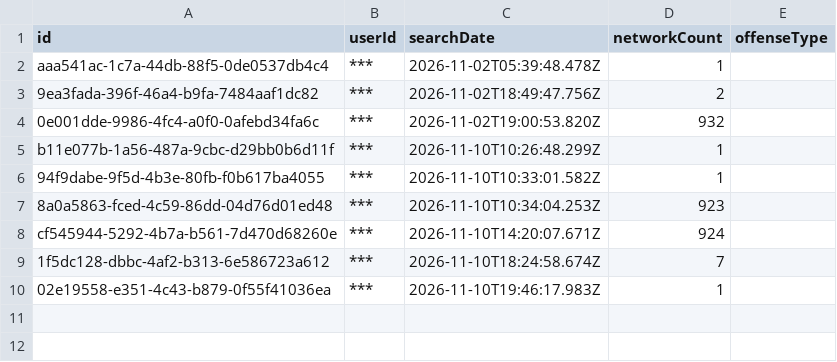
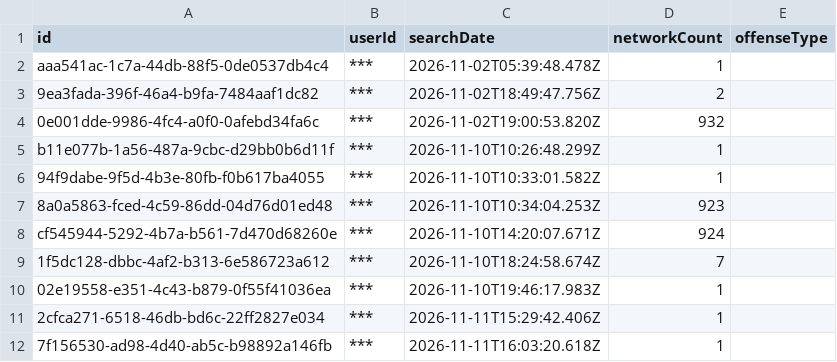
Before and after one commit to Cantica-Systems/mi-flock-transparency, a CSV file: wayne/data/sumpter-twp-pd/2026-11.csv, drawn as a sheet; the diff names each change by its address in the sheet, - before the commit and + after, or states it on an @@ line.

Commit message:
Update at 2026-11-12T21:05Z (inkster-city-pd +0; sumpter-twp-pd +2; taylor-city-pd +27)

```diff
--- a/wayne/data/sumpter-twp-pd/2026-11.csv
+++ b/wayne/data/sumpter-twp-pd/2026-11.csv
+row 11: 2cfca271-6518-46db-bd6c-22ff2827e034 | *** | 2026-11-11T15:29:42.406Z | 1
+row 12: 7f156530-ad98-4d40-ab5c-b98892a146fb | *** | 2026-11-11T16:03:20.618Z | 1
```
Also changed, not shown: wayne/data/sumpter-twp-pd/stats.csv, wayne/data/taylor-city-pd/2026-11.csv, 11 other files.
